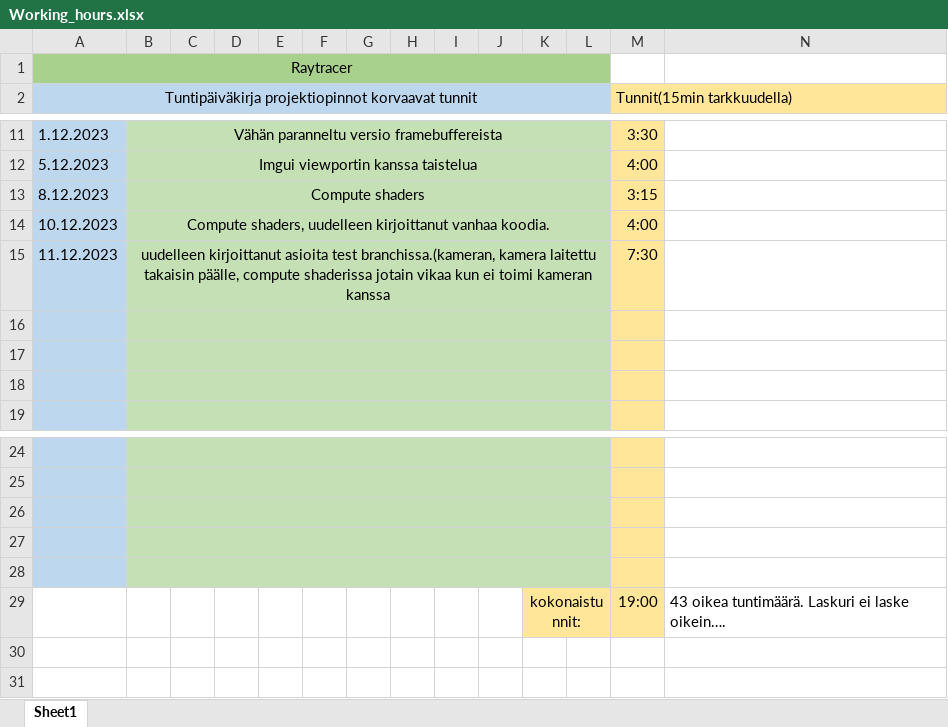
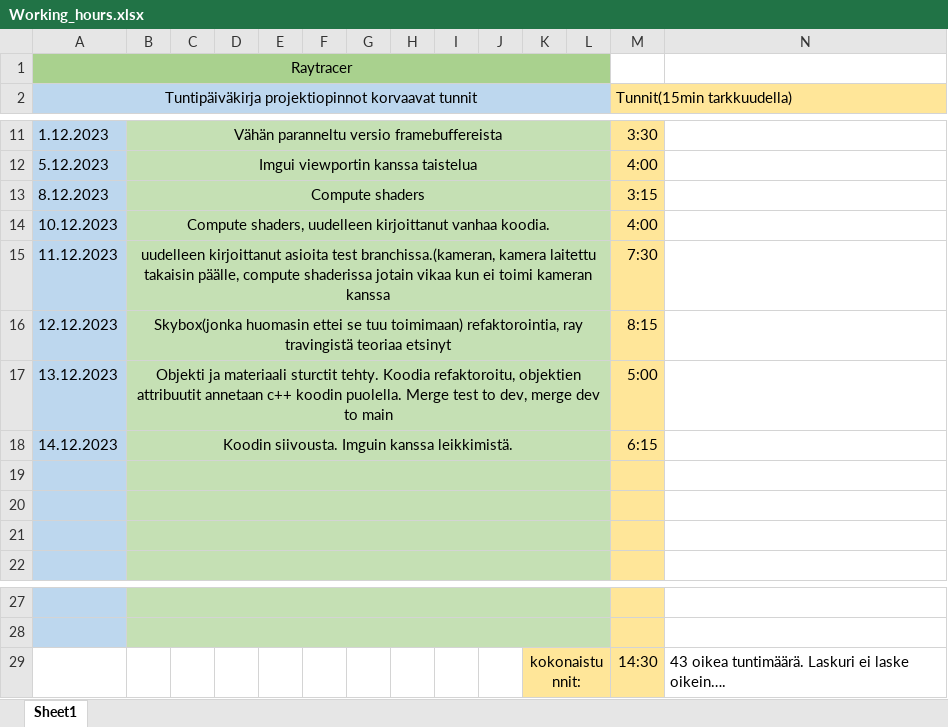
Before and after one commit to IMKarhu/RayTracing, an Excel workbook: docs/Working_hours.xlsx, sheet Sheet1, drawn as a sheet; only a part is shown, gaps mark what is left out; values as stored, in another font and other column widths than the file's, no borders; removed rows and columns are numbered as before the commit, all else as after; the diff names each change by its address in the sheet, - before the commit and + after, or states it on an @@ line.

Commit message:
Add hours

```diff
--- a/docs/Working_hours.xlsx (sheet Sheet1)
+++ b/docs/Working_hours.xlsx (sheet Sheet1)
+row 16: 12.12.2023 | Skybox(jonka huomasin ettei se tuu toimimaan) refaktorointia, ray travingistä teoriaa etsinyt |  |  |  |  |  |  |  |  |  |  | 8:15
+row 17: 13.12.2023 | Objekti ja materiaali sturctit tehty. Koodia refaktoroitu, objektien attribuutit annetaan c++ koodin puolella. Merge test to dev, merge dev to main |  |  |  |  |  |  |  |  |  |  | 5:00
+row 18: 14.12.2023 | Koodin siivousta. Imguin kanssa leikkimistä. |  |  |  |  |  |  |  |  |  |  | 6:15
-row 26: (empty)
-row 27: (empty)
-row 28: (empty)
-M29 (Tunnit(15min tarkkuudella)): 19:00
+M29 (Tunnit(15min tarkkuudella)): 14:30
```
